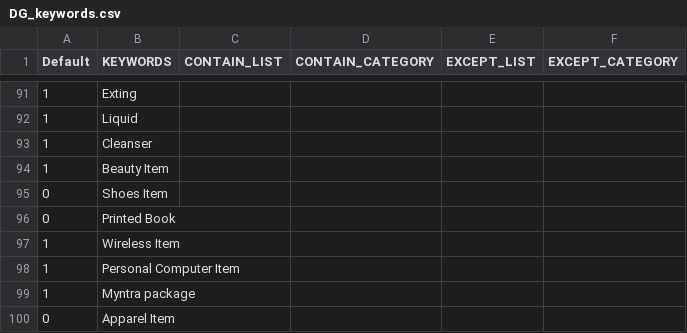
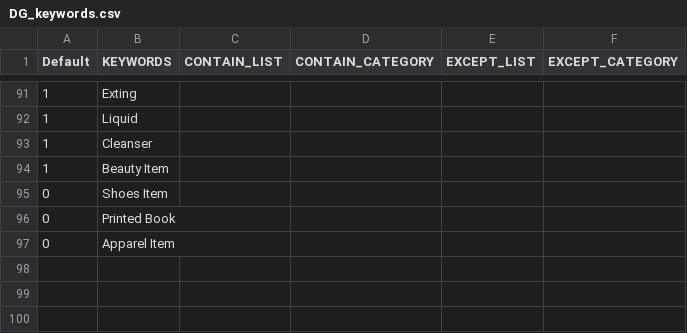
Before and after one commit to mohitt008/dg_score, a CSV file: data/DG_keywords.csv, drawn as a sheet; only a part is shown, gaps mark what is left out.

Commit message:
Updated DG keywords list file
Former-commit-id: a2df32d250dadbced41e4767256671db53744b4a

```diff
--- a/data/DG_keywords.csv
+++ b/data/DG_keywords.csv
@@ -96,5 +96,2 @@ Default,KEYWORDS,CONTAIN_LIST,CONTAIN_CATEGORY,EXCEPT_LIST,EXCEPT_CATEGORY
 0,Printed Book,,,,
-1,Wireless Item,,,,
-1,Personal Computer Item,,,,
-1,Myntra package,,,,
 0,Apparel Item,,,,
```
